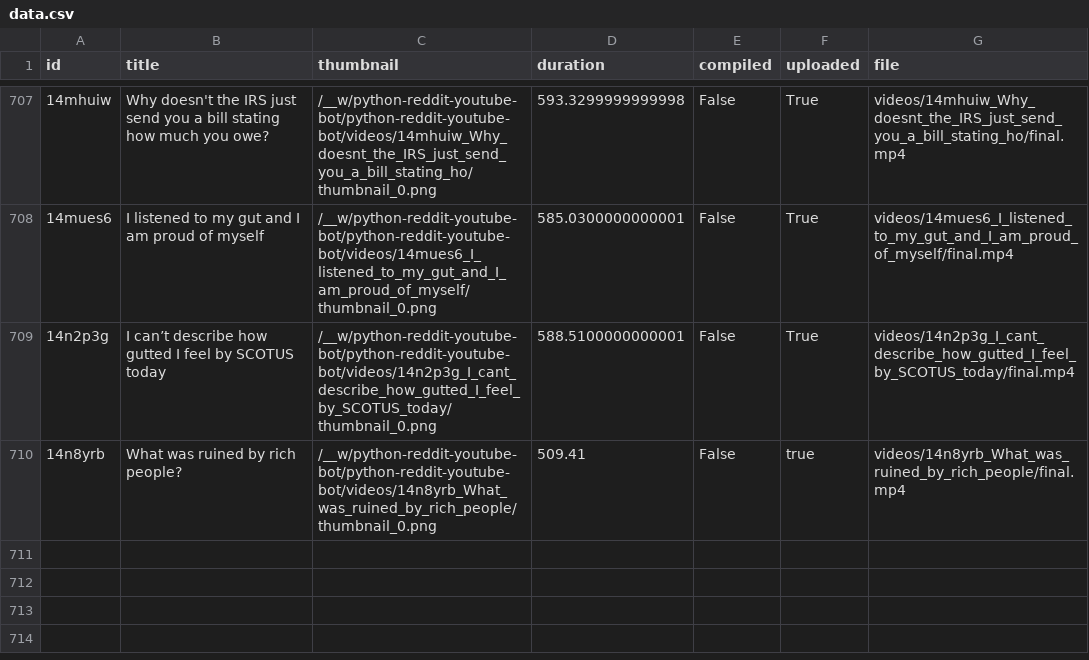
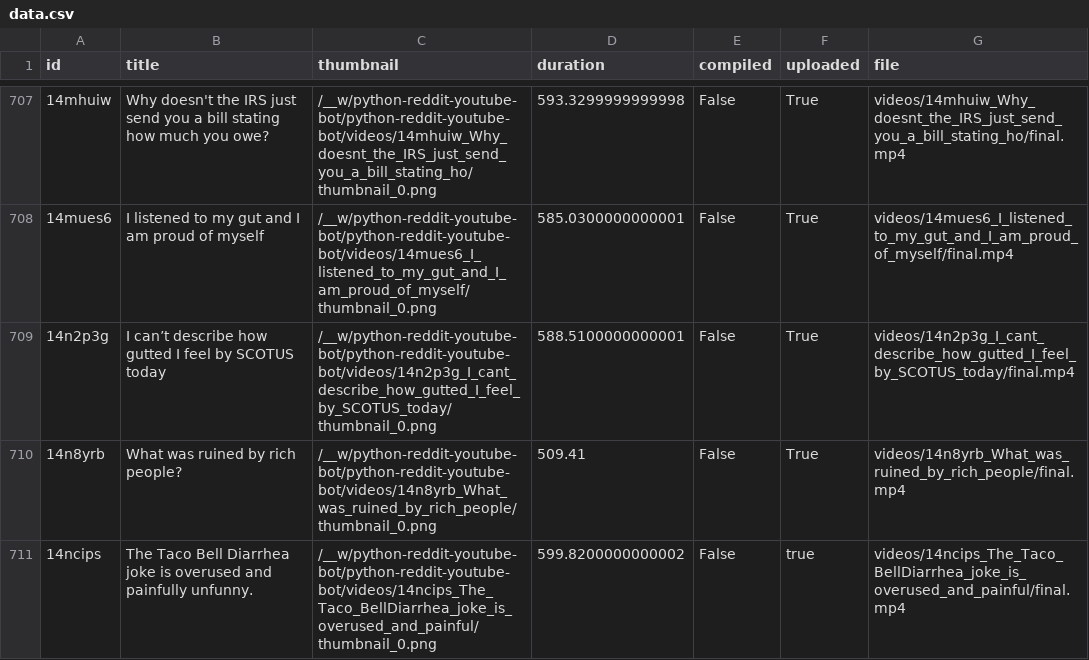
Before and after one commit to alexlaverty/python-reddit-youtube-bot, a CSV file: data.csv, drawn as a sheet; only a part is shown, gaps mark what is left out; the diff names each change by its address in the sheet, - before the commit and + after, or states it on an @@ line.

```diff
--- a/data.csv
+++ b/data.csv
-F710 (uploaded): true
+F710 (uploaded): True
+row 711: 14ncips | The Taco Bell Diarrhea joke is overused and painfully unfunny. | /__w/python-reddit-youtube-bot/python-reddit-youtube-bot/videos/14ncips_The_Taco_BellDiarrhea_joke_is_overused_and_painful/thumbnail_0.png | 599.8200000000002 | False | true | videos/14ncips_The_Taco_BellDiarrhea_joke_is_overused_and_painful/final.mp4
```
